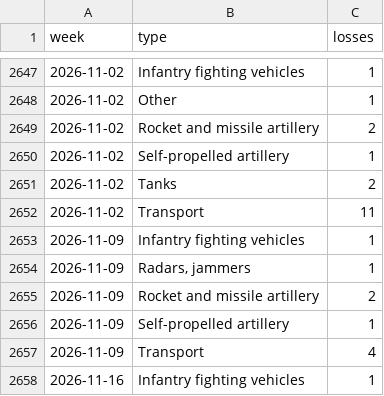
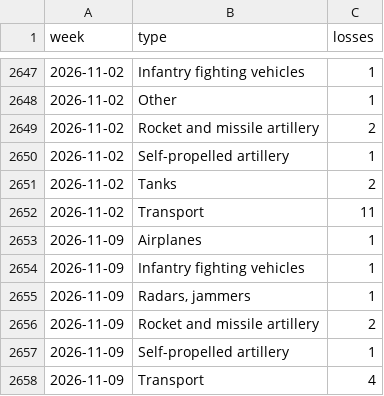
Before and after one commit to ondrejhalda/warspotting-dashboard, a CSV file: weekly_equipment_losses.csv, drawn as a sheet; only a part is shown, gaps mark what is left out; the shorter side is filled out with more unchanged rows; the diff names each change by its address in the sheet, - before the commit and + after, or states it on an @@ line.

```diff
--- a/weekly_equipment_losses.csv
+++ b/weekly_equipment_losses.csv
+row 2653: 2026-11-09 | Airplanes | 1
```
Also changed, not shown: weekly_losses.csv, 4 other files.
